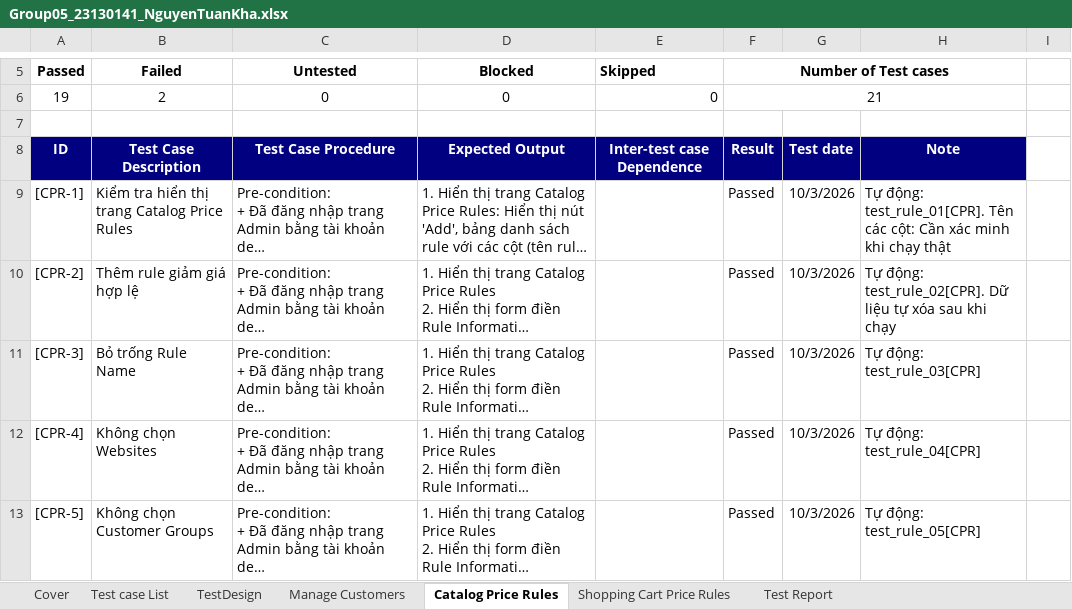
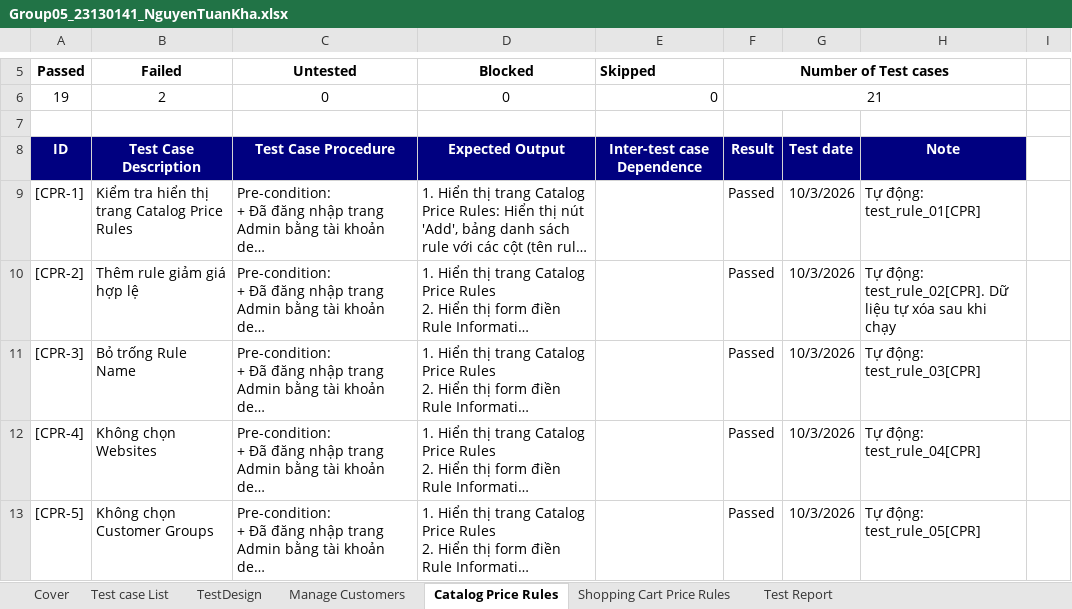
Before and after one commit to LastJuly05/Group05_SoftwareTesting_Maho, an Excel workbook: test-cases/Group05_23130141_NguyenTuanKha/Group05_23130141_NguyenTuanKha.xlsx, sheet Catalog Price Rules, drawn as a sheet; only a part is shown, gaps mark what is left out; long unchanged cells end in …; values as stored, in another font and other column widths than the file's, no borders; charts and pictures and table styles not drawn; the diff names each change by its address in the sheet, - before the commit and + after, or states it on an @@ line.

```diff
--- a/test-cases/Group05_23130141_NguyenTuanKha/Group05_23130141_NguyenTuanKha.xlsx (sheet Catalog Price Rules)
+++ b/test-cases/Group05_23130141_NguyenTuanKha/Group05_23130141_NguyenTuanKha.xlsx (sheet Catalog Price Rules)
-H9: Tự động: test_rule_01[CPR]. Tên các cột: Cần xác minh khi chạy thật
+H9: Tự động: test_rule_01[CPR]
```
Also changed, not shown: sheet Cover, sheet Manage Customers, sheet Test Report, charts or pictures.
